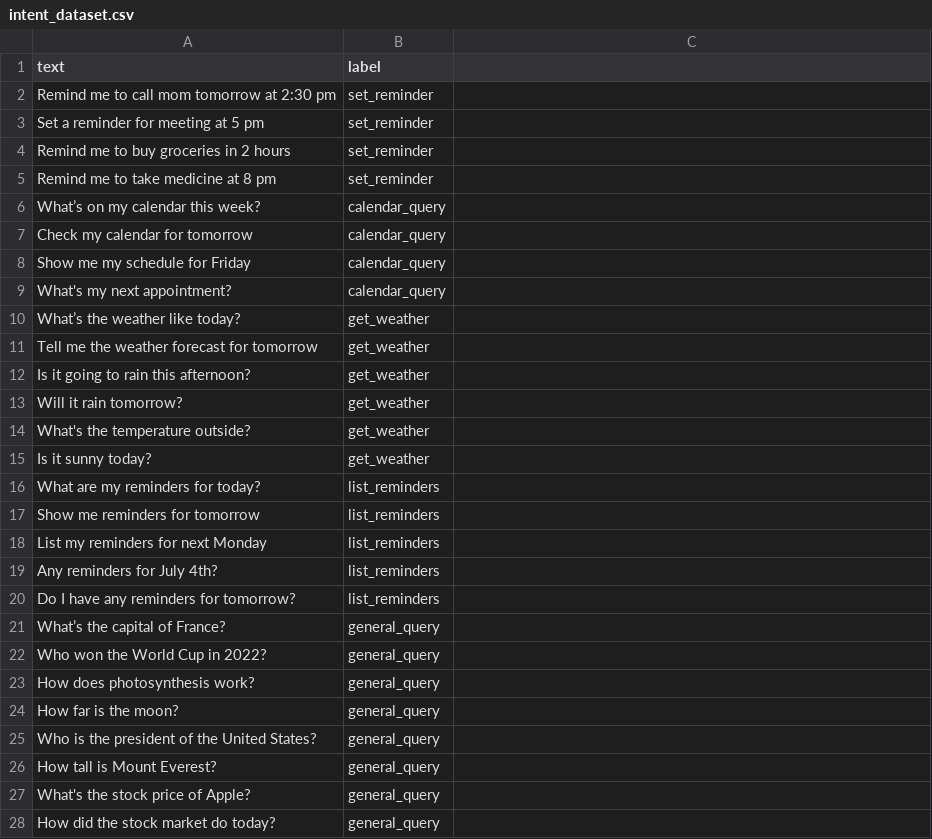
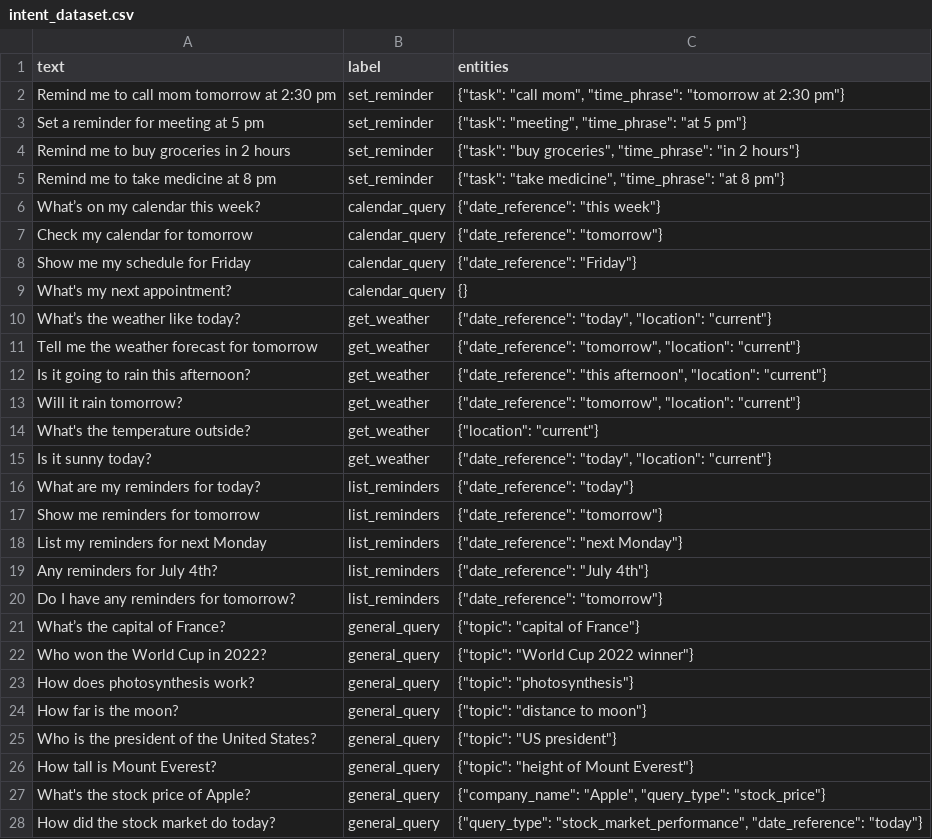
Before and after one commit to coff33ninja/voice_assistant, a CSV file: intent_data/intent_dataset.csv, drawn as a sheet; only a part is shown; the diff covers the shown part only.

Commit message:
feat: Improved intent clasifications

```diff
--- a/intent_data/intent_dataset.csv
+++ b/intent_data/intent_dataset.csv
@@ -1,28 +1,28 @@
-text,label
-Remind me to call mom tomorrow at 2:30 pm,set_reminder
-Set a reminder for meeting at 5 pm,set_reminder
-Remind me to buy groceries in 2 hours,set_reminder
-Remind me to take medicine at 8 pm,set_reminder
-What’s on my calendar this week?,calendar_query
-Check my calendar for tomorrow,calendar_query
-Show me my schedule for Friday,calendar_query
-What's my next appointment?,calendar_query
-What’s the weather like today?,get_weather
-Tell me the weather forecast for tomorrow,get_weather
-Is it going to rain this afternoon?,get_weather
-Will it rain tomorrow?,get_weather
-What's the temperature outside?,get_weather
-Is it sunny today?,get_weather
-What are my reminders for today?,list_reminders
-Show me reminders for tomorrow,list_reminders
-List my reminders for next Monday,list_reminders
-Any reminders for July 4th?,list_reminders
-Do I have any reminders for tomorrow?,list_reminders
-What’s the capital of France?,general_query
-Who won the World Cup in 2022?,general_query
-How does photosynthesis work?,general_query
-How far is the moon?,general_query
-Who is the president of the United States?,general_query
-How tall is Mount Everest?,general_query
-What's the stock price of Apple?,general_query
-How did the stock market do today?,general_query
+text,label,entities
+"Remind me to call mom tomorrow at 2:30 pm",set_reminder,"{""task"": ""call mom"", ""time_phrase"": ""tomorrow at 2:30 pm""}"
+"Set a reminder for meeting at 5 pm",set_reminder,"{""task"": ""meeting"", ""time_phrase"": ""at 5 pm""}"
+"Remind me to buy groceries in 2 hours",set_reminder,"{""task"": ""buy groceries"", ""time_phrase"": ""in 2 hours""}"
+"Remind me to take medicine at 8 pm",set_reminder,"{""task"": ""take medicine"", ""time_phrase"": ""at 8 pm""}"
+"What’s on my calendar this week?",calendar_query,"{""date_reference"": ""this week""}"
+"Check my calendar for tomorrow",calendar_query,"{""date_reference"": ""tomorrow""}"
+"Show me my schedule for Friday",calendar_query,"{""date_reference"": ""Friday""}"
+"What's my next appointment?",calendar_query,"{}"
+"What’s the weather like today?",get_weather,"{""date_reference"": ""today"", ""location"": ""current""}"
+"Tell me the weather forecast for tomorrow",get_weather,"{""date_reference"": ""tomorrow"", ""location"": ""current""}"
+"Is it going to rain this afternoon?",get_weather,"{""date_reference"": ""this afternoon"", ""location"": ""current""}"
+"Will it rain tomorrow?",get_weather,"{""date_reference"": ""tomorrow"", ""location"": ""current""}"
+"What's the temperature outside?",get_weather,"{""location"": ""current""}"
+"Is it sunny today?",get_weather,"{""date_reference"": ""today"", ""location"": ""current""}"
+"What are my reminders for today?",list_reminders,"{""date_reference"": ""today""}"
+"Show me reminders for tomorrow",list_reminders,"{""date_reference"": ""tomorrow""}"
+"List my reminders for next Monday",list_reminders,"{""date_reference"": ""next Monday""}"
+"Any reminders for July 4th?",list_reminders,"{""date_reference"": ""July 4th""}"
+"Do I have any reminders for tomorrow?",list_reminders,"{""date_reference"": ""tomorrow""}"
+"What’s the capital of France?",general_query,"{""topic"": ""capital of France""}"
+"Who won the World Cup in 2022?",general_query,"{""topic"": ""World Cup 2022 winner""}"
+"How does photosynthesis work?",general_query,"{""topic"": ""photosynthesis""}"
+"How far is the moon?",general_query,"{""topic"": ""distance to moon""}"
+"Who is the president of the United States?",general_query,"{""topic"": ""US president""}"
+"How tall is Mount Everest?",general_query,"{""topic"": ""height of Mount Everest""}"
+"What's the stock price of Apple?",general_query,"{""company_name"": ""Apple"", ""query_type"": ""stock_price""}"
+"How did the stock market do today?",general_query,"{""query_type"": ""stock_market_performance"", ""date_reference"": ""today""}"
```
Also changed, not shown: 1 added row, 1 removed row and 103 edited cells elsewhere in this file, intent_data/intent_responses.csv, 5 other files.
